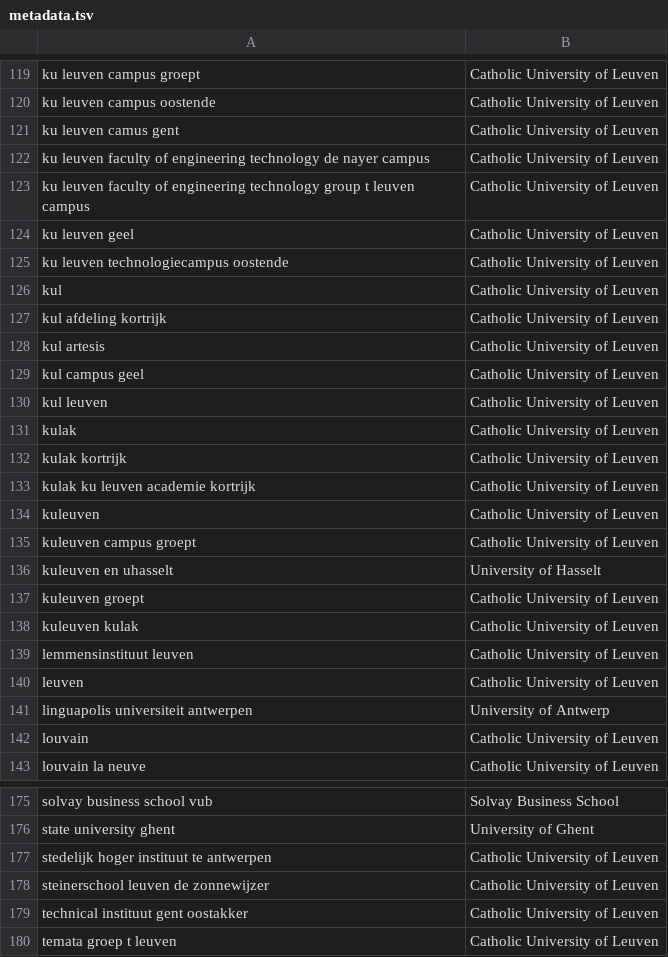
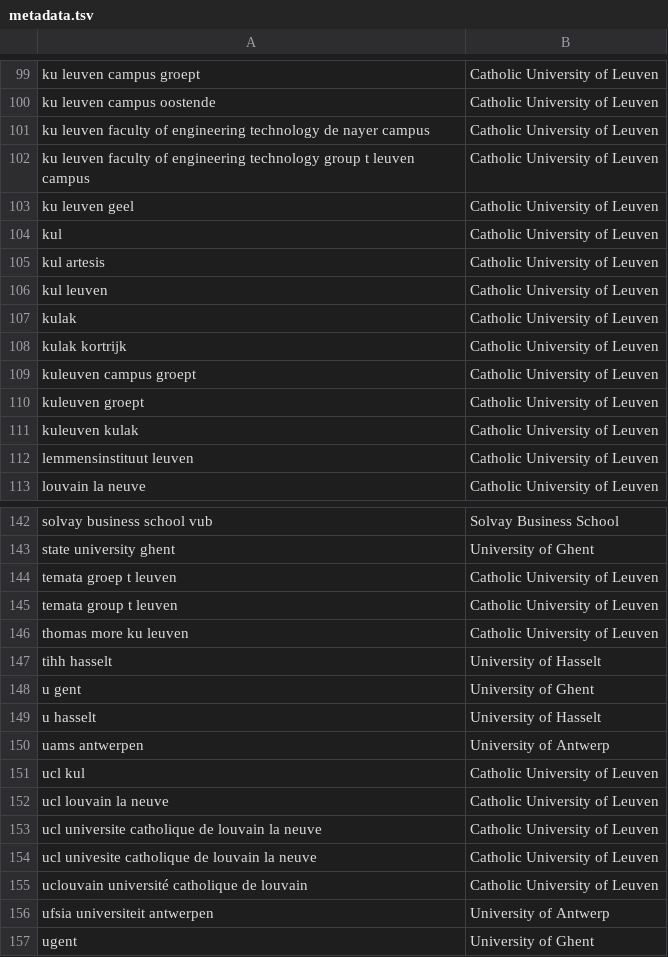
Before and after one commit to RubenPants/SemiSupervisedClustering, a TSV file: demos/projector/demo_emb_init/metadata.tsv, drawn as a sheet; only a part is shown, gaps mark what is left out; the shorter side is filled out with more unchanged rows; removed rows and columns are numbered as before the commit, all else as after; the diff covers the shown part only; the diff names each change by its address in the sheet, - before the commit and + after, or states it on an @@ line.

```diff
--- a/demos/projector/demo_emb_init/metadata.tsv
+++ b/demos/projector/demo_emb_init/metadata.tsv
-row 121: ku leuven camus gent | Catholic University of Leuven
-row 125: ku leuven technologiecampus oostende | Catholic University of Leuven
-row 127: kul afdeling kortrijk | Catholic University of Leuven
-row 129: kul campus geel | Catholic University of Leuven
-row 133: kulak ku leuven academie kortrijk | Catholic University of Leuven
-row 134: kuleuven | Catholic University of Leuven
-row 136: kuleuven en uhasselt | University of Hasselt
-row 140: leuven | Catholic University of Leuven
-row 141: linguapolis universiteit antwerpen | University of Antwerp
-row 142: louvain | Catholic University of Leuven
-row 177: stedelijk hoger instituut te antwerpen | Catholic University of Leuven
-row 178: steinerschool leuven de zonnewijzer | Catholic University of Leuven
-row 179: technical instituut gent oostakker | Catholic University of Leuven
```
Also changed, not shown: 8 added rows, 41 removed rows and 1 edited cell elsewhere in this file, demos/projector/demo_default/metadata.tsv, 19 other files.
